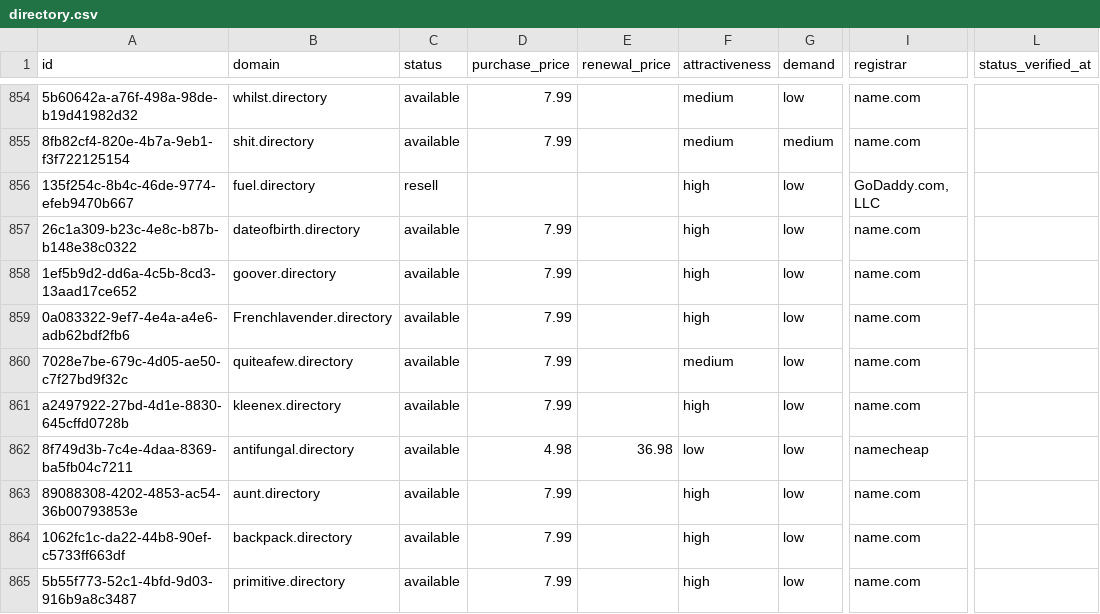
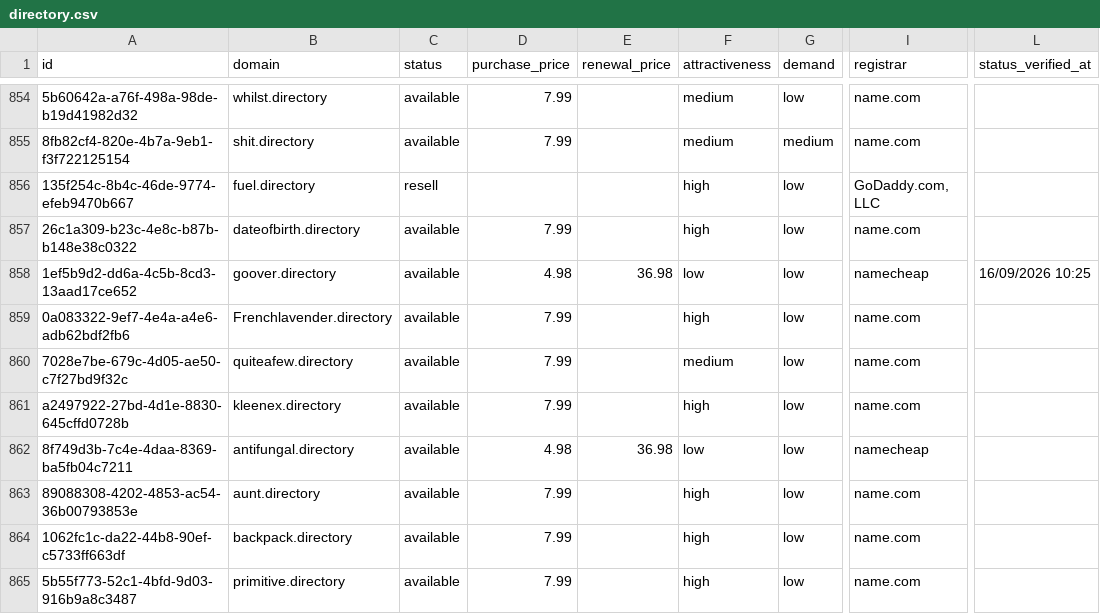
Before and after one commit to UniqueDomains/directory-oneword-domains, a CSV file: directory.csv, drawn as a sheet; only a part is shown, gaps mark what is left out; the diff names each change by its address in the sheet, - before the commit and + after, or states it on an @@ line.

Commit message:
Domains update

```diff
--- a/directory.csv
+++ b/directory.csv
-D858 (purchase_price): 7.99
+D858 (purchase_price): 4.98
-E858 (renewal_price): (empty)
+E858 (renewal_price): 36.98
-F858 (attractiveness): high
+F858 (attractiveness): low
-I858 (registrar): name.com
+I858 (registrar): namecheap
-L858 (status_verified_at): (empty)
+L858 (status_verified_at): 16/09/2026 10:25
```
Also changed, not shown: 4 other files.
